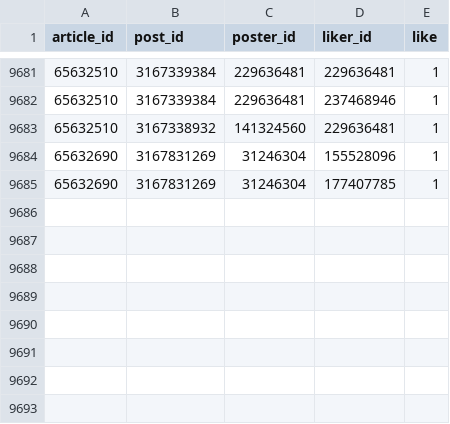
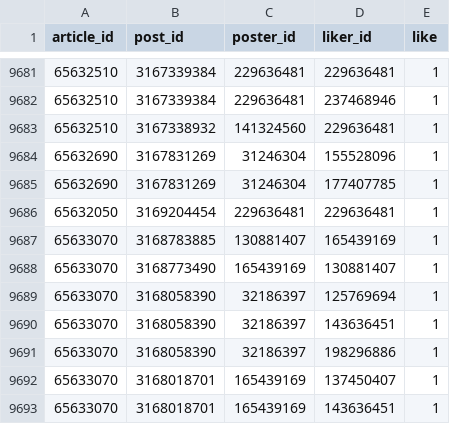
Before and after one commit to michalskop/media-scrapers, a CSV file: ihned.cz/data/likes.csv, drawn as a sheet; only a part is shown, gaps mark what is left out.

Commit message:
happily updating ihned 31 articles, 123 posts, 27 likes

```diff
--- a/ihned.cz/data/likes.csv
+++ b/ihned.cz/data/likes.csv
@@ -9685 +9685,9 @@ article_id,post_id,poster_id,liker_id,like
 65632690,3167831269,31246304,177407785,1
+65632050,3169204454,229636481,229636481,1
+65633070,3168783885,130881407,165439169,1
+65633070,3168773490,165439169,130881407,1
+65633070,3168058390,32186397,125769694,1
+65633070,3168058390,32186397,143636451,1
+65633070,3168058390,32186397,198296886,1
+65633070,3168018701,165439169,137450407,1
+65633070,3168018701,165439169,143636451,1
```
Also changed, not shown: 1 other file.
